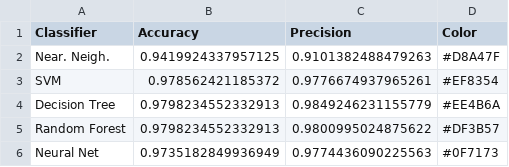
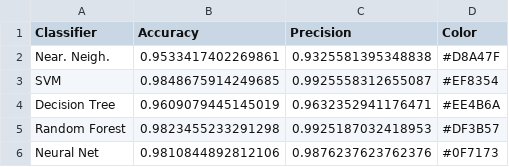
Before and after one commit to krmahi/Gender-recognition-using-voice-GUI, a CSV file: classifier_results.csv, drawn as a sheet.

```diff
--- a/classifier_results.csv
+++ b/classifier_results.csv
@@ -1,6 +1,6 @@
 Classifier,Accuracy,Precision,Color
-Near. Neigh.,0.9419924337957125,0.9101382488479263,#D8A47F
-SVM,0.978562421185372,0.9776674937965261,#EF8354
-Decision Tree,0.9798234552332913,0.9849246231155779,#EE4B6A
-Random Forest,0.9798234552332913,0.9800995024875622,#DF3B57
-Neural Net,0.9735182849936949,0.9774436090225563,#0F7173
+Near. Neigh.,0.9533417402269861,0.9325581395348838,#D8A47F
+SVM,0.9848675914249685,0.9925558312655087,#EF8354
+Decision Tree,0.9609079445145019,0.9632352941176471,#EE4B6A
+Random Forest,0.9823455233291298,0.9925187032418953,#DF3B57
+Neural Net,0.9810844892812106,0.9876237623762376,#0F7173
```
Also changed, not shown: loss_curve.csv, output/voiceDetails.csv, 5 other files.
